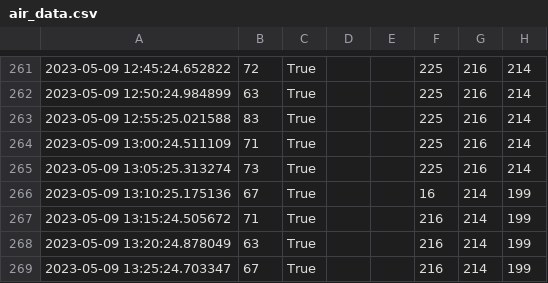
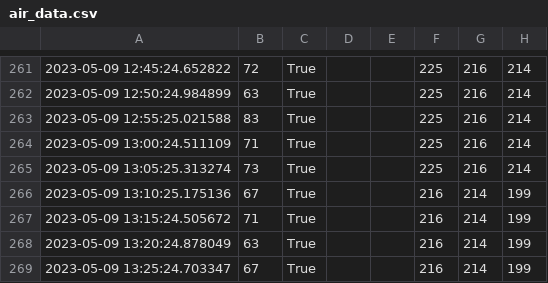
Before and after one commit to JakobBull/raspberrypi, a CSV file: air-quality-monitor/air_data.csv, drawn as a sheet; only a part is shown, gaps mark what is left out; the diff names each change by its address in the sheet, - before the commit and + after, or states it on an @@ line.

Commit message:
visualisation

```diff
--- a/air-quality-monitor/air_data.csv
+++ b/air-quality-monitor/air_data.csv
-F266: 16
+F266: 216
```
